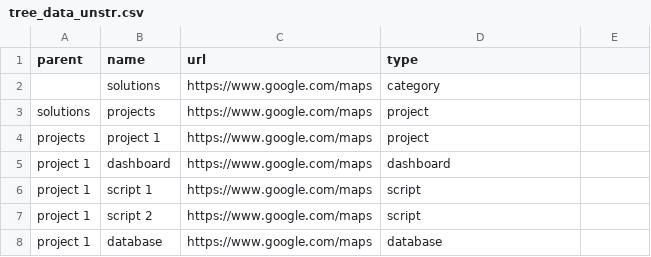
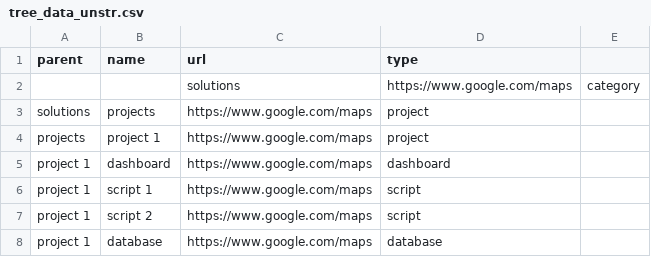
Before and after one commit to bradfordjohnson/example-data, a CSV file: data/tree_data_unstr.csv, drawn as a sheet.

Commit message:
Update tree_data_unstr.csv

```diff
--- a/data/tree_data_unstr.csv
+++ b/data/tree_data_unstr.csv
@@ -1,3 +1,3 @@
 parent,name,url,type
-,solutions,https://www.google.com/maps,category
+,,solutions,https://www.google.com/maps,category
 solutions,projects,https://www.google.com/maps,project
```
